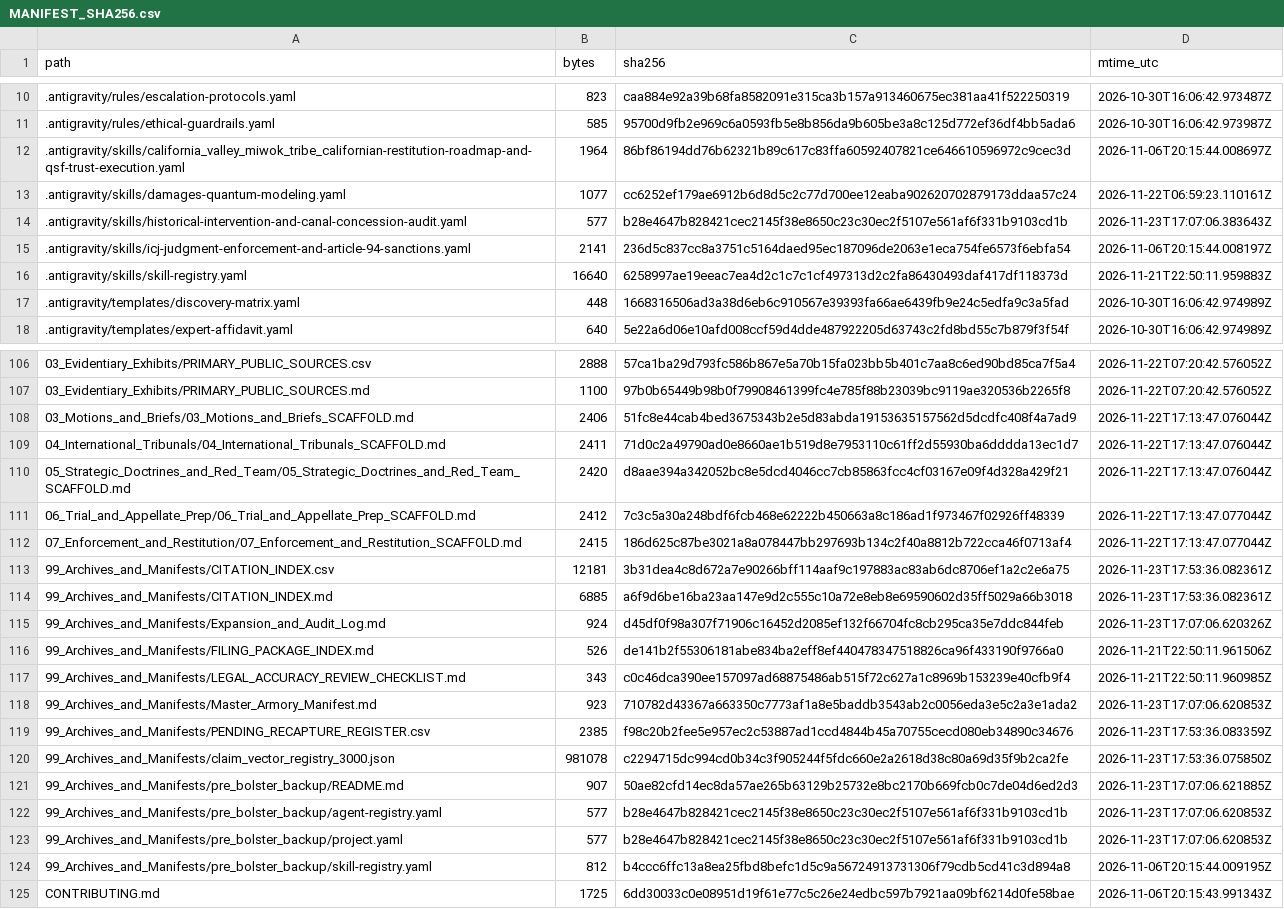
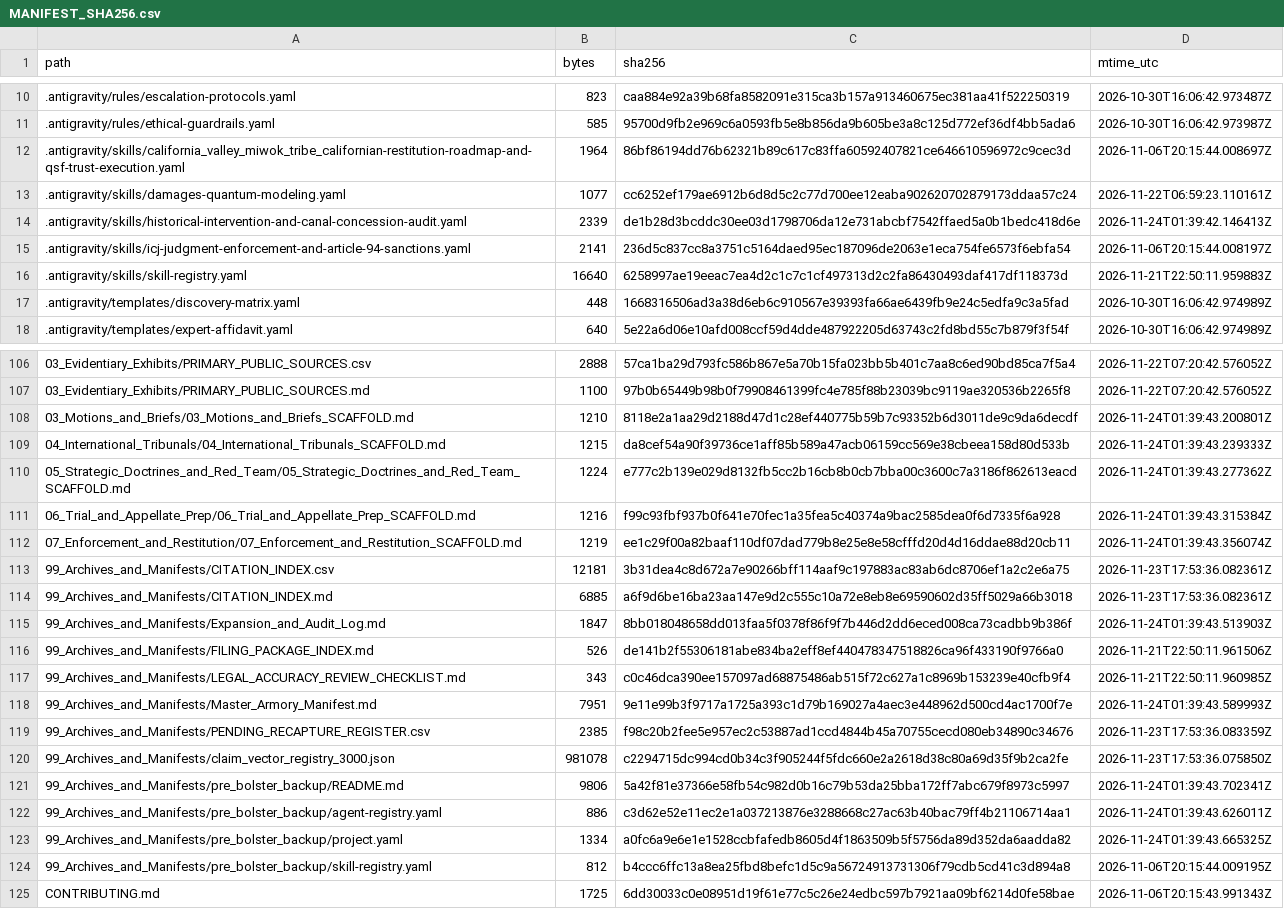
Before and after one commit to GlobalRestitutionAlliance/turtle-island-us-ca-california-valley-miwok-tribe-california-master-litigation, a CSV file: 99_Archives_and_Manifests/MANIFEST_SHA256.csv, drawn as a sheet; only a part is shown, gaps mark what is left out; the diff covers the shown part only.

```diff
--- a/99_Archives_and_Manifests/MANIFEST_SHA256.csv
+++ b/99_Archives_and_Manifests/MANIFEST_SHA256.csv
@@ -13,3 +13,3 @@ path,bytes,sha256,mtime_utc
 .antigravity/skills/damages-quantum-modeling.yaml,1077,cc6252ef179ae6912b6d8d5c2c77d700ee12eaba902620702879173ddaa57c24,2026-11-22T06:59:23.110161Z
-.antigravity/skills/historical-intervention-and-canal-concession-audit.yaml,577,b28e4647b828421cec2145f38e8650c23c30ec2f5107e561af6f331b9103cd1b,2026-11-23T17:07:06.383643Z
+.antigravity/skills/historical-intervention-and-canal-concession-audit.yaml,2339,de1b28d3bcddc30ee03d1798706da12e731abcbf7542ffaed5a0b1bedc418d6e,2026-11-24T01:39:42.146413Z
 .antigravity/skills/icj-judgment-enforcement-and-article-94-sanctions.yaml,2141,236d5c837cc8a3751c5164daed95ec187096de2063e1eca754fe6573f6ebfa54,2026-11-06T20:15:44.008197Z
@@ -107,18 +107,18 @@ path,bytes,sha256,mtime_utc
 03_Evidentiary_Exhibits/PRIMARY_PUBLIC_SOURCES.md,1100,97b0b65449b98b0f79908461399fc4e785f88b23039bc9119ae320536b2265f8,2026-11-22T07:20:42.576052Z
-03_Motions_and_Briefs/03_Motions_and_Briefs_SCAFFOLD.md,2406,51fc8e44cab4bed3675343b2e5d83abda19153635157562d5dcdfc408f4a7ad9,2026-11-22T17:13:47.076044Z
-04_International_Tribunals/04_International_Tribunals_SCAFFOLD.md,2411,71d0c2a49790ad0e8660ae1b519d8e7953110c61ff2d55930ba6dddda13ec1d7,2026-11-22T17:13:47.076044Z
-05_Strategic_Doctrines_and_Red_Team/05_Strategic_Doctrines_and_Red_Team_SCAFFOLD.md,2420,d8aae394a342052bc8e5dcd4046cc7cb85863fcc4cf03167e09f4d328a429f21,2026-11-22T17:13:47.076044Z
-06_Trial_and_Appellate_Prep/06_Trial_and_Appellate_Prep_SCAFFOLD.md,2412,7c3c5a30a248bdf6fcb468e62222b450663a8c186ad1f973467f02926ff48339,2026-11-22T17:13:47.077044Z
-07_Enforcement_and_Restitution/07_Enforcement_and_Restitution_SCAFFOLD.md,2415,186d625c87be3021a8a078447bb297693b134c2f40a8812b722cca46f0713af4,2026-11-22T17:13:47.077044Z
+03_Motions_and_Briefs/03_Motions_and_Briefs_SCAFFOLD.md,1210,8118e2a1aa29d2188d47d1c28ef440775b59b7c93352b6d3011de9c9da6decdf,2026-11-24T01:39:43.200801Z
+04_International_Tribunals/04_International_Tribunals_SCAFFOLD.md,1215,da8cef54a90f39736ce1aff85b589a47acb06159cc569e38cbeea158d80d533b,2026-11-24T01:39:43.239333Z
+05_Strategic_Doctrines_and_Red_Team/05_Strategic_Doctrines_and_Red_Team_SCAFFOLD.md,1224,e777c2b139e029d8132fb5cc2b16cb8b0cb7bba00c3600c7a3186f862613eacd,2026-11-24T01:39:43.277362Z
+06_Trial_and_Appellate_Prep/06_Trial_and_Appellate_Prep_SCAFFOLD.md,1216,f99c93fbf937b0f641e70fec1a35fea5c40374a9bac2585dea0f6d7335f6a928,2026-11-24T01:39:43.315384Z
+07_Enforcement_and_Restitution/07_Enforcement_and_Restitution_SCAFFOLD.md,1219,ee1c29f00a82baaf110df07dad779b8e25e8e58cfffd20d4d16ddae88d20cb11,2026-11-24T01:39:43.356074Z
 99_Archives_and_Manifests/CITATION_INDEX.csv,12181,3b31dea4c8d672a7e90266bff114aaf9c197883ac83ab6dc8706ef1a2c2e6a75,2026-11-23T17:53:36.082361Z
 99_Archives_and_Manifests/CITATION_INDEX.md,6885,a6f9d6be16ba23aa147e9d2c555c10a72e8eb8e69590602d35ff5029a66b3018,2026-11-23T17:53:36.082361Z
-99_Archives_and_Manifests/Expansion_and_Audit_Log.md,924,d45df0f98a307f71906c16452d2085ef132f66704fc8cb295ca35e7ddc844feb,2026-11-23T17:07:06.620326Z
+99_Archives_and_Manifests/Expansion_and_Audit_Log.md,1847,8bb018048658dd013faa5f0378f86f9f7b446d2dd6eced008ca73cadbb9b386f,2026-11-24T01:39:43.513903Z
 99_Archives_and_Manifests/FILING_PACKAGE_INDEX.md,526,de141b2f55306181abe834ba2eff8ef440478347518826ca96f433190f9766a0,2026-11-21T22:50:11.961506Z
 99_Archives_and_Manifests/LEGAL_ACCURACY_REVIEW_CHECKLIST.md,343,c0c46dca390ee157097ad68875486ab515f72c627a1c8969b153239e40cfb9f4,2026-11-21T22:50:11.960985Z
-99_Archives_and_Manifests/Master_Armory_Manifest.md,923,710782d43367a663350c7773af1a8e5baddb3543ab2c0056eda3e5c2a3e1ada2,2026-11-23T17:07:06.620853Z
+99_Archives_and_Manifests/Master_Armory_Manifest.md,7951,9e11e99b3f9717a1725a393c1d79b169027a4aec3e448962d500cd4ac1700f7e,2026-11-24T01:39:43.589993Z
 99_Archives_and_Manifests/PENDING_RECAPTURE_REGISTER.csv,2385,f98c20b2fee5e957ec2c53887ad1ccd4844b45a70755cecd080eb34890c34676,2026-11-23T17:53:36.083359Z
 99_Archives_and_Manifests/claim_vector_registry_3000.json,981078,c2294715dc994cd0b34c3f905244f5fdc660e2a2618d38c80a69d35f9b2ca2fe,2026-11-23T17:53:36.075850Z
-99_Archives_and_Manifests/pre_bolster_backup/README.md,907,50ae82cfd14ec8da57ae265b63129b25732e8bc2170b669fcb0c7de04d6ed2d3,2026-11-23T17:07:06.621885Z
-99_Archives_and_Manifests/pre_bolster_backup/agent-registry.yaml,577,b28e4647b828421cec2145f38e8650c23c30ec2f5107e561af6f331b9103cd1b,2026-11-23T17:07:06.620853Z
-99_Archives_and_Manifests/pre_bolster_backup/project.yaml,577,b28e4647b828421cec2145f38e8650c23c30ec2f5107e561af6f331b9103cd1b,2026-11-23T17:07:06.620853Z
+99_Archives_and_Manifests/pre_bolster_backup/README.md,9806,5a42f81e37366e58fb54c982d0b16c79b53da25bba172ff7abc679f8973c5997,2026-11-24T01:39:43.702341Z
+99_Archives_and_Manifests/pre_bolster_backup/agent-registry.yaml,886,c3d62e52e11ec2e1a037213876e3288668c27ac63b40bac79ff4b21106714aa1,2026-11-24T01:39:43.626011Z
+99_Archives_and_Manifests/pre_bolster_backup/project.yaml,1334,a0fc6a9e6e1e1528ccbfafedb8605d4f1863509b5f5756da89d352da6aadda82,2026-11-24T01:39:43.665325Z
 99_Archives_and_Manifests/pre_bolster_backup/skill-registry.yaml,812,b4ccc6ffc13a8ea25fbd8befc1d5c9a56724913731306f79cdb5cd41c3d894a8,2026-11-06T20:15:44.009195Z
```
Also changed, not shown: 77 edited cells elsewhere in this file, 37 other files.
